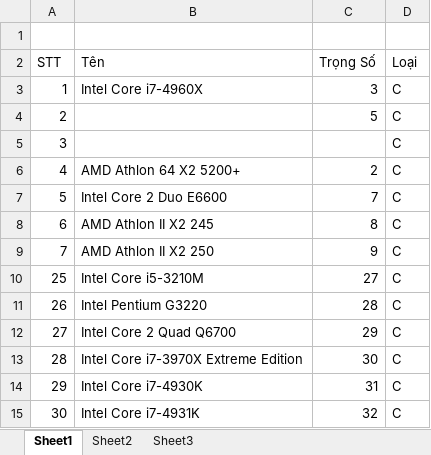
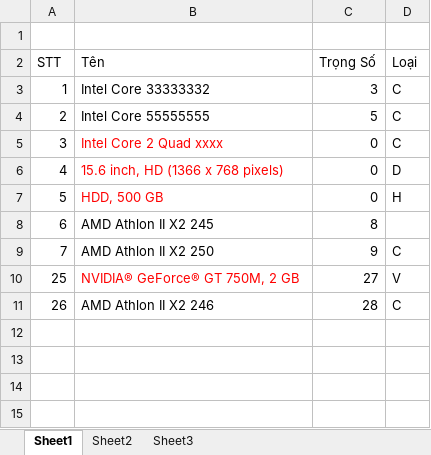
Before and after one commit to dimparis/computer-product-suggestion, an Excel workbook: code/CPS_Solution/CPS_Solution/App_Data/uploads/linhkien.xlsx, sheet Sheet1, drawn as a sheet; values as stored, in another font and other column widths than the file's, no borders; the diff names each change by its address in the sheet, - before the commit and + after, or states it on an @@ line.

```diff
--- a/code/CPS_Solution/CPS_Solution/App_Data/uploads/linhkien.xlsx (sheet Sheet1)
+++ b/code/CPS_Solution/CPS_Solution/App_Data/uploads/linhkien.xlsx (sheet Sheet1)
-B3 (Tên): Intel Core i7-4960X
+B3 (Tên): Intel Core 33333332
-B4 (Tên): (empty)
+B4 (Tên): Intel Core 55555555
-B5 (Tên): (empty)
+B5 (Tên): Intel Core 2 Quad xxxx
-C5 (Trọng Số): (empty)
+C5 (Trọng Số): 0
-B6 (Tên): AMD Athlon 64 X2 5200+
+B6 (Tên): 15.6 inch, HD (1366 x 768 pixels)
-B6:B7 text colour: black
+B6:B7 text colour: #FF0000
-C6 (Trọng Số): 2
+C6 (Trọng Số): 0
-D6 (Loại): C
+D6 (Loại): D
-B7 (Tên): Intel Core 2 Duo E6600
+B7 (Tên): HDD, 500 GB
-C7 (Trọng Số): 7
+C7 (Trọng Số): 0
-D7 (Loại): C
+D7 (Loại): H
-D8 (Loại): C
+D8 (Loại): (empty)
-B10 (Tên): Intel Core i5-3210M
+B10 (Tên): NVIDIA® GeForce® GT 750M, 2 GB
-B10 text colour: black
+B10 text colour: #FF0000
-D10 (Loại): C
+D10 (Loại): V
-B11 (Tên): Intel Pentium G3220
+B11 (Tên): AMD Athlon II X2 246
-row 12: 27 | Intel Core 2 Quad Q6700 | 29 | C
-row 13: 28 | Intel Core i7-3970X Extreme Edition | 30 | C
-row 14: 29 | Intel Core i7-4930K | 31 | C
-row 15: 30 | Intel Core i7-4931K | 32 | C
```
Also changed, not shown: code/CPS_Solution/CPS_Solution/App_Data/uploads/ThửLưuLaptop.xlsx, 22 other files.
